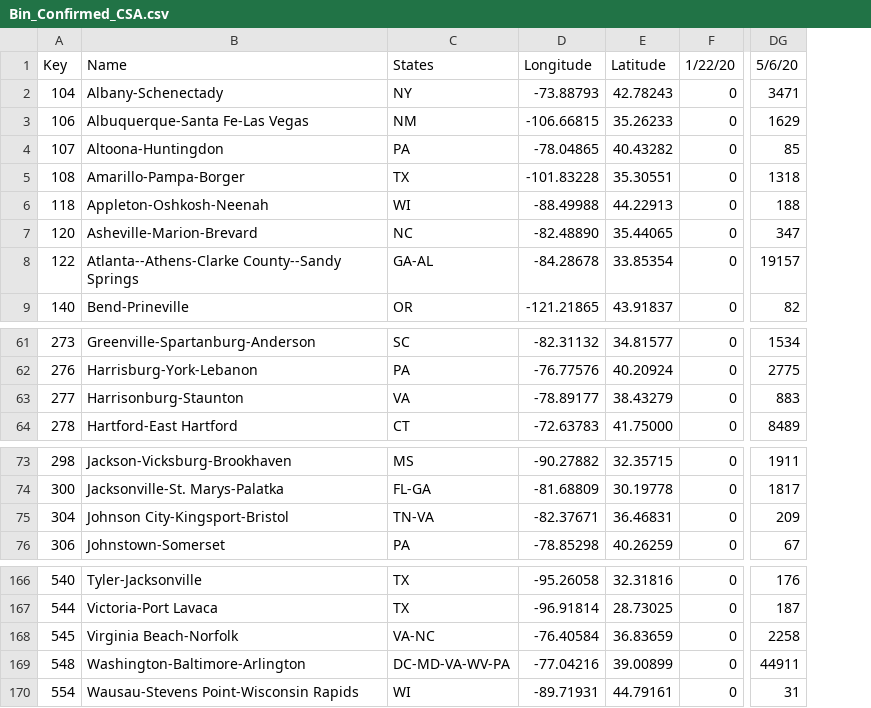
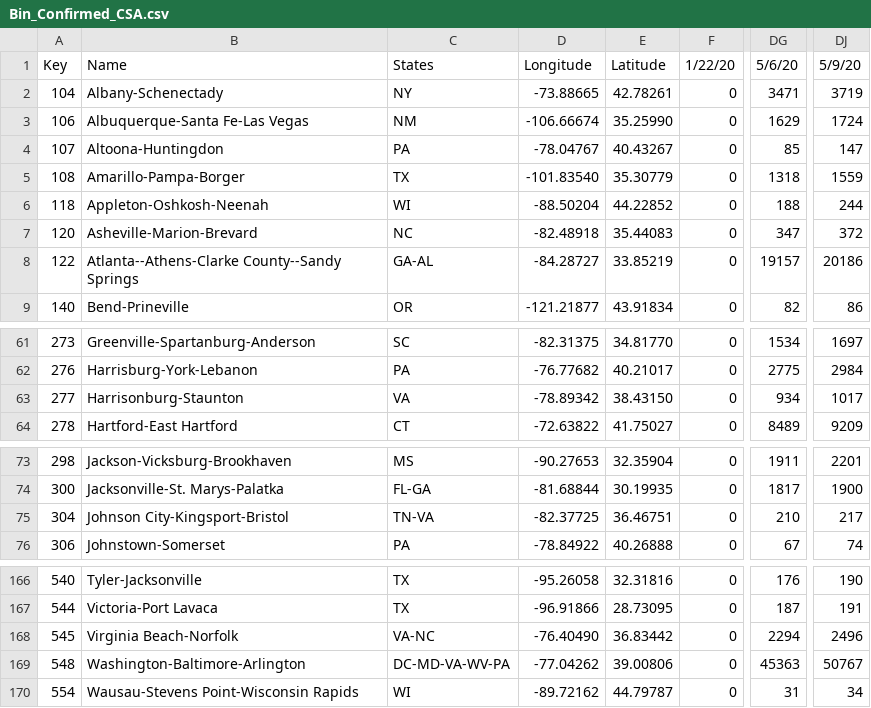
Before and after one commit to david-deboer/covid_binned_data, a CSV file: Bin_Confirmed_CSA.csv, drawn as a sheet; only a part is shown, gaps mark what is left out; removed rows and columns are numbered as before the commit, all else as after; the diff names each change by its address in the sheet, - before the commit and + after, or states it on an @@ line.

```diff
--- a/Bin_Confirmed_CSA.csv
+++ b/Bin_Confirmed_CSA.csv
-column D, rows 1-9: Longitude | -73.88793 | -106.66815 | -78.04865 | -101.83228 | -88.49988 | -82.48890 | -84.28678 | -121.21865; rows 61-64: -82.31132 | -76.77576 | -78.89177 | -72.63783; rows 73-76: -90.27882 | -81.68809 | -82.37671 | -78.85298; rows 166-170: -95.26058 | -96.91814 | -76.40584 | -77.04216 | -89.71931
-column E, rows 1-9: Latitude | 42.78243 | 35.26233 | 40.43282 | 35.30551 | 44.22913 | 35.44065 | 33.85354 | 43.91837; rows 61-64: 34.81577 | 40.20924 | 38.43279 | 41.75000; rows 73-76: 32.35715 | 30.19778 | 36.46831 | 40.26259; rows 166-170: 32.31816 | 28.73025 | 36.83659 | 39.00899 | 44.79161
+column D, rows 1-9: Longitude | -73.88665 | -106.66674 | -78.04767 | -101.83540 | -88.50204 | -82.48918 | -84.28727 | -121.21877; rows 61-64: -82.31375 | -76.77682 | -78.89342 | -72.63822; rows 73-76: -90.27653 | -81.68844 | -82.37725 | -78.84922; rows 166-170: -95.26058 | -96.91866 | -76.40490 | -77.04262 | -89.72162
+column E, rows 1-9: Latitude | 42.78261 | 35.25990 | 40.43267 | 35.30779 | 44.22852 | 35.44083 | 33.85219 | 43.91834; rows 61-64: 34.81770 | 40.21017 | 38.43150 | 41.75027; rows 73-76: 32.35904 | 30.19935 | 36.46751 | 40.26888; rows 166-170: 32.31816 | 28.73095 | 36.83442 | 39.00806 | 44.79787
+column DJ, rows 1-9: 5/9/20 | 3719 | 1724 | 147 | 1559 | 244 | 372 | 20186 | 86; rows 61-64: 1697 | 2984 | 1017 | 9209; rows 73-76: 2201 | 1900 | 217 | 74; rows 166-170: 190 | 191 | 2496 | 50767 | 34
-DG63: 883
+DG63: 934
-DG75: 209
+DG75: 210
-DG168: 2258
+DG168: 2294
-DG169: 44911
+DG169: 45363
```
Also changed, not shown: Bin_Confirmed_Congress.csv, Bin_Confirmed_Urban.csv, 24 other files.
